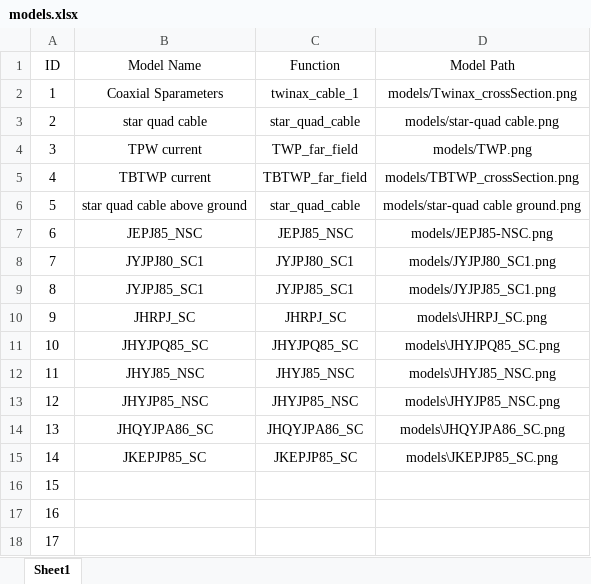
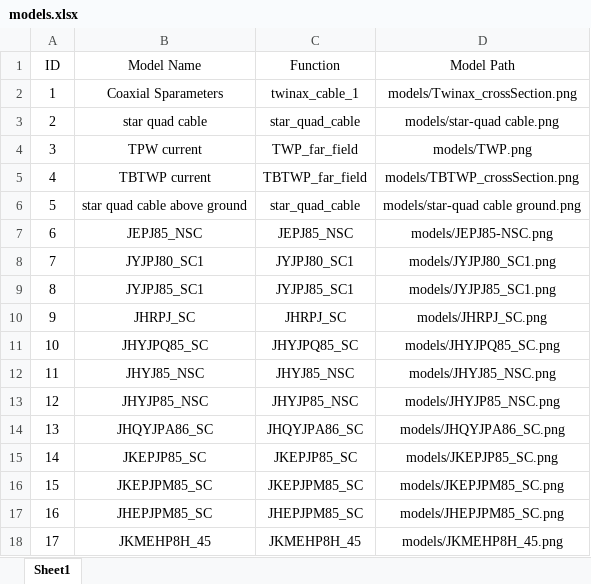
Before and after one commit to ccc112233ccc/ProjectGenerator, an Excel workbook: models/models.xlsx, sheet Sheet1, drawn as a sheet; values as stored, in another font and other column widths than the file's, no borders; the diff names each change by its address in the sheet, - before the commit and + after, or states it on an @@ line.

```diff
--- a/models/models.xlsx (sheet Sheet1)
+++ b/models/models.xlsx (sheet Sheet1)
-D10 (Model Path): models\JHRPJ_SC.png
+D10 (Model Path): models/JHRPJ_SC.png
-D11 (Model Path): models\JHYJPQ85_SC.png
+D11 (Model Path): models/JHYJPQ85_SC.png
-D12 (Model Path): models\JHYJ85_NSC.png
+D12 (Model Path): models/JHYJ85_NSC.png
-D13 (Model Path): models\JHYJP85_NSC.png
+D13 (Model Path): models/JHYJP85_NSC.png
-D14 (Model Path): models\JHQYJPA86_SC.png
+D14 (Model Path): models/JHQYJPA86_SC.png
-D15 (Model Path): models\JKEPJP85_SC.png
+D15 (Model Path): models/JKEPJP85_SC.png
-B16 (Model Name): (empty)
+B16 (Model Name): JKEPJPM85_SC
-C16 (Function): (empty)
+C16 (Function): JKEPJPM85_SC
-D16 (Model Path): (empty)
+D16 (Model Path): models/JKEPJPM85_SC.png
-B17 (Model Name): (empty)
+B17 (Model Name): JHEPJPM85_SC
-C17 (Function): (empty)
+C17 (Function): JHEPJPM85_SC
-D17 (Model Path): (empty)
+D17 (Model Path): models/JHEPJPM85_SC.png
-B18 (Model Name): (empty)
+B18 (Model Name): JKMEHP8H_45
-C18 (Function): (empty)
+C18 (Function): JKMEHP8H_45
-D18 (Model Path): (empty)
+D18 (Model Path): models/JKMEHP8H_45.png
```
Also changed, not shown: 4 other files.
